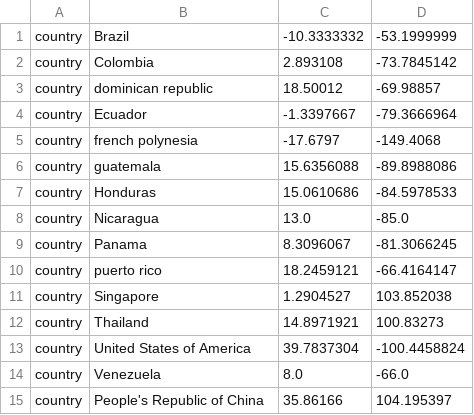
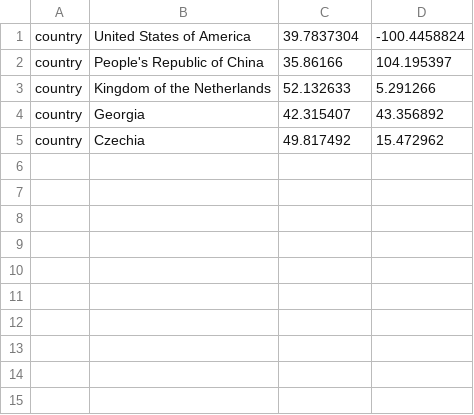
Before and after one commit to urbanslug/taxophages, a TSV file: config/lat_longs.tsv, drawn as a sheet.

Commit message:
Add configs region colors and update lat long configs
Signed-off-by: Njagi Mwaniki <njagi@urbanslug.com>

```diff
--- a/config/lat_longs.tsv
+++ b/config/lat_longs.tsv
@@ -1,15 +1,5 @@
-country	Brazil	-10.3333332	-53.1999999
-country	Colombia	2.893108	-73.7845142
-country	dominican republic	18.50012	-69.98857
-country	Ecuador	-1.3397667	-79.3666964
-country	french polynesia	-17.6797	-149.4068
-country	guatemala	15.6356088	-89.8988086
-country	Honduras	15.0610686	-84.5978533
-country	Nicaragua	13.0	-85.0
-country	Panama	8.3096067	-81.3066245
-country	puerto rico	18.2459121	-66.4164147
-country	Singapore	1.2904527	103.852038
-country	Thailand	14.8971921	100.83273
 country	United States of America	39.7837304	-100.4458824
-country	Venezuela	8.0	-66.0
 country	People's Republic of China	35.86166	104.195397
+country	Kingdom of the Netherlands	52.132633	5.291266
+country	Georgia	42.315407	43.356892
+country	Czechia	49.817492	15.472962
```
Also changed, not shown: 1 other file.
